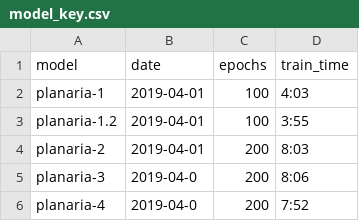
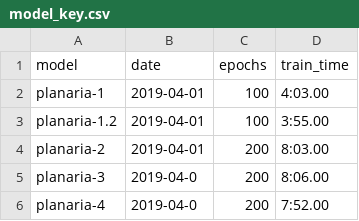
Before and after one commit to ksr987/COMP551-MP4, a CSV file: denoising/model_key.csv, drawn as a sheet.

Commit message:
Upload RMSE/SSIM and runtime summary tables

```diff
--- a/denoising/model_key.csv
+++ b/denoising/model_key.csv
@@ -1,6 +1,6 @@
 model        , date       , epochs , train_time
-planaria-1   , 2019-04-01 , 100    , 4:03
-planaria-1.2 , 2019-04-01 , 100    , 3:55
-planaria-2   , 2019-04-01 , 200    , 8:03
-planaria-3   , 2019-04-0  , 200    , 8:06
-planaria-4   , 2019-04-0  , 200    , 7:52
+planaria-1   , 2019-04-01 , 100    , 4:03.00
+planaria-1.2 , 2019-04-01 , 100    , 3:55.00
+planaria-2   , 2019-04-01 , 200    , 8:03.00
+planaria-3   , 2019-04-0  , 200    , 8:06.00
+planaria-4   , 2019-04-0  , 200    , 7:52.00
```
Also changed, not shown: 8 other files.
